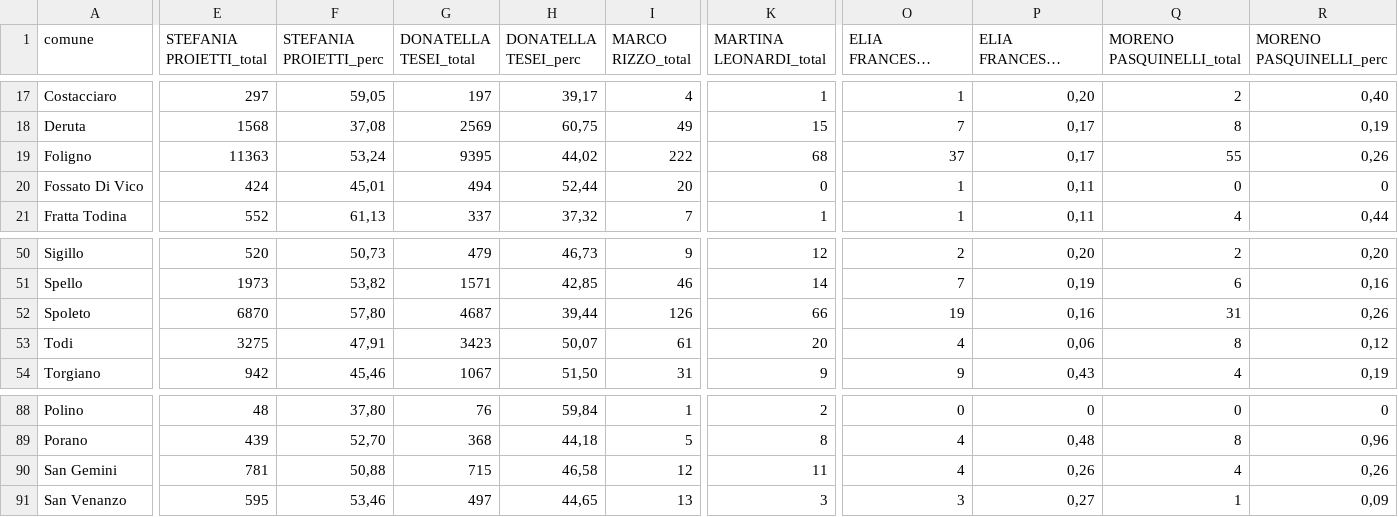
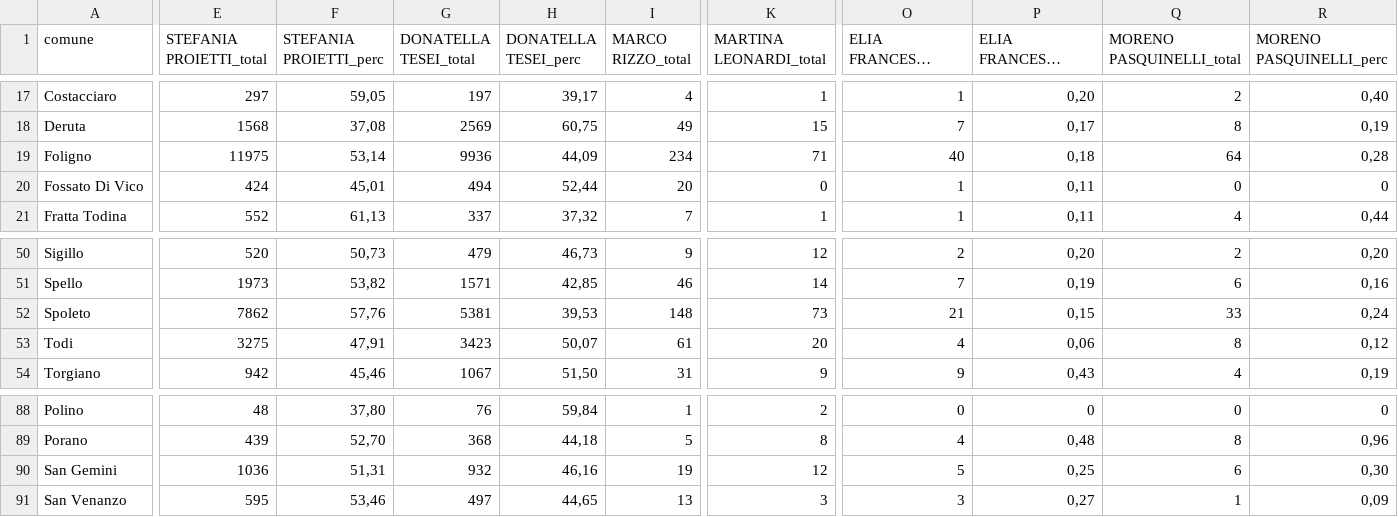
Before and after one commit to marcodallastella/elezioni, a CSV file: output/risultati_um.csv, drawn as a sheet; only a part is shown, gaps mark what is left out; long unchanged cells end in …; the diff covers the shown part only; the diff names each change by its address in the sheet, - before the commit and + after, or states it on an @@ line.

```diff
--- a/output/risultati_um.csv
+++ b/output/risultati_um.csv
-E19 (STEFANIA PROIETTI_total): 11363
+E19 (STEFANIA PROIETTI_total): 11975
-F19 (STEFANIA PROIETTI_perc): 53,24
+F19 (STEFANIA PROIETTI_perc): 53,14
-G19 (DONATELLA TESEI_total): 9395
+G19 (DONATELLA TESEI_total): 9936
-H19 (DONATELLA TESEI_perc): 44,02
+H19 (DONATELLA TESEI_perc): 44,09
-I19 (MARCO RIZZO_total): 222
+I19 (MARCO RIZZO_total): 234
-K19 (MARTINA LEONARDI_total): 68
+K19 (MARTINA LEONARDI_total): 71
-O19 (ELIA FRANCESCO FIORINI_total): 37
+O19 (ELIA FRANCESCO FIORINI_total): 40
-P19 (ELIA FRANCESCO FIORINI_perc): 0,17
+P19 (ELIA FRANCESCO FIORINI_perc): 0,18
-Q19 (MORENO PASQUINELLI_total): 55
+Q19 (MORENO PASQUINELLI_total): 64
-R19 (MORENO PASQUINELLI_perc): 0,26
+R19 (MORENO PASQUINELLI_perc): 0,28
-E52 (STEFANIA PROIETTI_total): 6870
+E52 (STEFANIA PROIETTI_total): 7862
-F52 (STEFANIA PROIETTI_perc): 57,80
+F52 (STEFANIA PROIETTI_perc): 57,76
-G52 (DONATELLA TESEI_total): 4687
+G52 (DONATELLA TESEI_total): 5381
-H52 (DONATELLA TESEI_perc): 39,44
+H52 (DONATELLA TESEI_perc): 39,53
-I52 (MARCO RIZZO_total): 126
+I52 (MARCO RIZZO_total): 148
-K52 (MARTINA LEONARDI_total): 66
+K52 (MARTINA LEONARDI_total): 73
-O52 (ELIA FRANCESCO FIORINI_total): 19
+O52 (ELIA FRANCESCO FIORINI_total): 21
-P52 (ELIA FRANCESCO FIORINI_perc): 0,16
+P52 (ELIA FRANCESCO FIORINI_perc): 0,15
-Q52 (MORENO PASQUINELLI_total): 31
+Q52 (MORENO PASQUINELLI_total): 33
-R52 (MORENO PASQUINELLI_perc): 0,26
+R52 (MORENO PASQUINELLI_perc): 0,24
-E90 (STEFANIA PROIETTI_total): 781
+E90 (STEFANIA PROIETTI_total): 1036
-F90 (STEFANIA PROIETTI_perc): 50,88
+F90 (STEFANIA PROIETTI_perc): 51,31
-G90 (DONATELLA TESEI_total): 715
+G90 (DONATELLA TESEI_total): 932
-H90 (DONATELLA TESEI_perc): 46,58
+H90 (DONATELLA TESEI_perc): 46,16
-I90 (MARCO RIZZO_total): 12
+I90 (MARCO RIZZO_total): 19
-K90 (MARTINA LEONARDI_total): 11
+K90 (MARTINA LEONARDI_total): 12
-O90 (ELIA FRANCESCO FIORINI_total): 4
+O90 (ELIA FRANCESCO FIORINI_total): 5
-P90 (ELIA FRANCESCO FIORINI_perc): 0,26
+P90 (ELIA FRANCESCO FIORINI_perc): 0,25
-Q90 (MORENO PASQUINELLI_total): 4
+Q90 (MORENO PASQUINELLI_total): 6
-R90 (MORENO PASQUINELLI_perc): 0,26
+R90 (MORENO PASQUINELLI_perc): 0,30
```
Also changed, not shown: 36 edited cells elsewhere in this file, output/risultati_er.csv, 2 other files.
